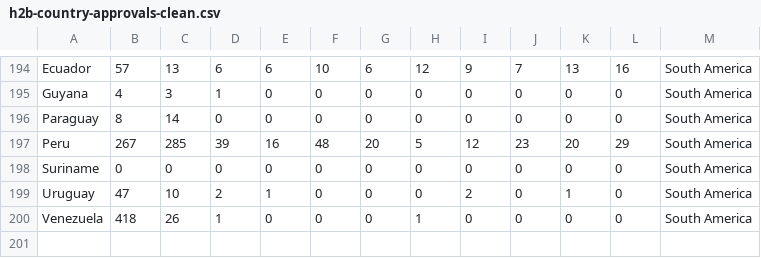
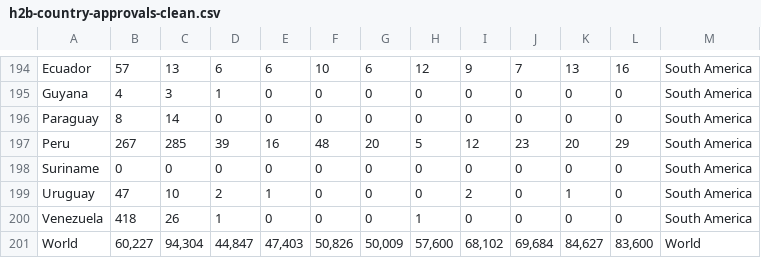
Before and after one commit to cetienn01/us-immigration-vis, a CSV file: cleaned-data/h2b-country-approvals-clean.csv, drawn as a sheet; only a part is shown, gaps mark what is left out; the diff names each change by its address in the sheet, - before the commit and + after, or states it on an @@ line.

```diff
--- a/cleaned-data/h2b-country-approvals-clean.csv
+++ b/cleaned-data/h2b-country-approvals-clean.csv
+row 201: World | 60,227 | 94,304 | 44,847 | 47,403 | 50,826 | 50,009 | 57,600 | 68,102 | 69,684 | 84,627 | 83,600 | World
```
Also changed, not shown: cleaned-data/h2a-country-approvals-clean.csv, 4 other files.
